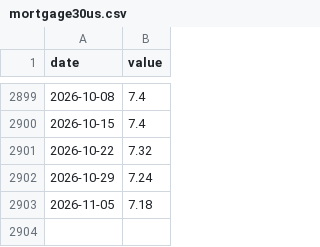
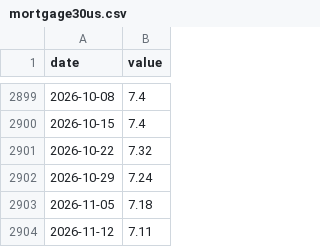
Before and after one commit to sebwys/loop, a CSV file: data/raw/fred/mortgage30us.csv, drawn as a sheet; only a part is shown, gaps mark what is left out.

```diff
--- a/data/raw/fred/mortgage30us.csv
+++ b/data/raw/fred/mortgage30us.csv
@@ -2903 +2903,2 @@ date,value
 2026-11-05,7.18
+2026-11-12,7.11
```
Also changed, not shown: data/raw/national/indicators.csv, 3 other files.
